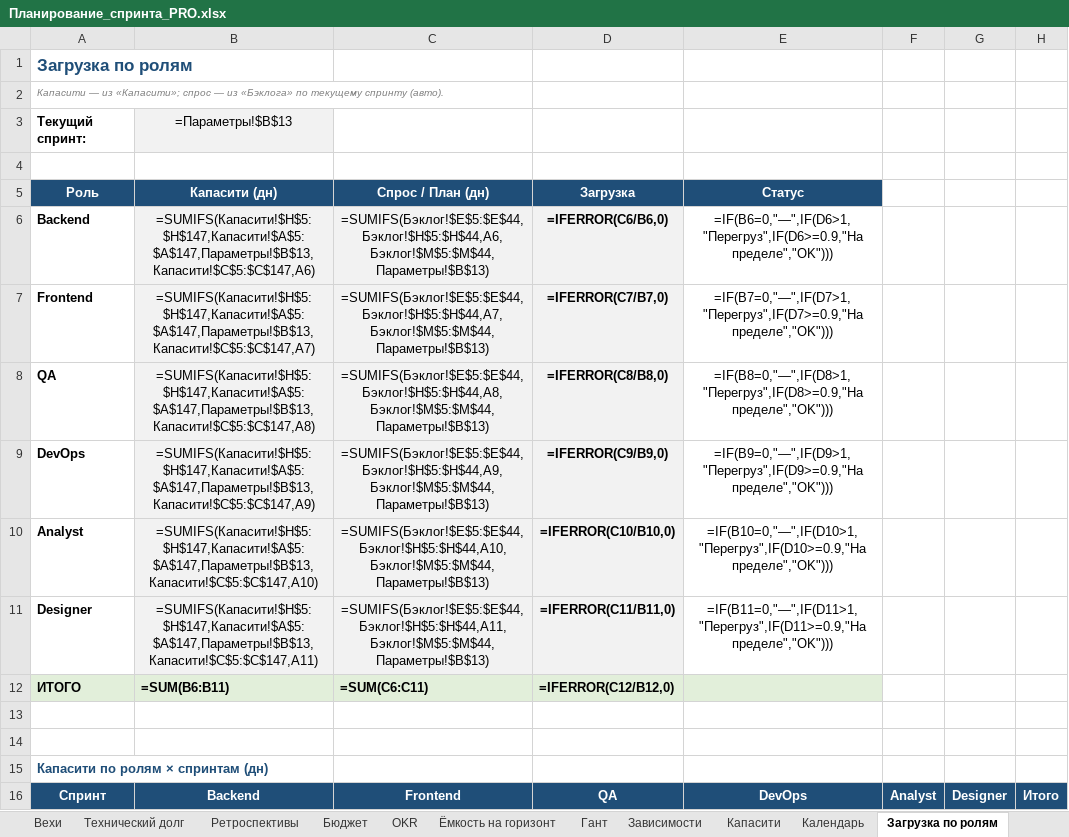
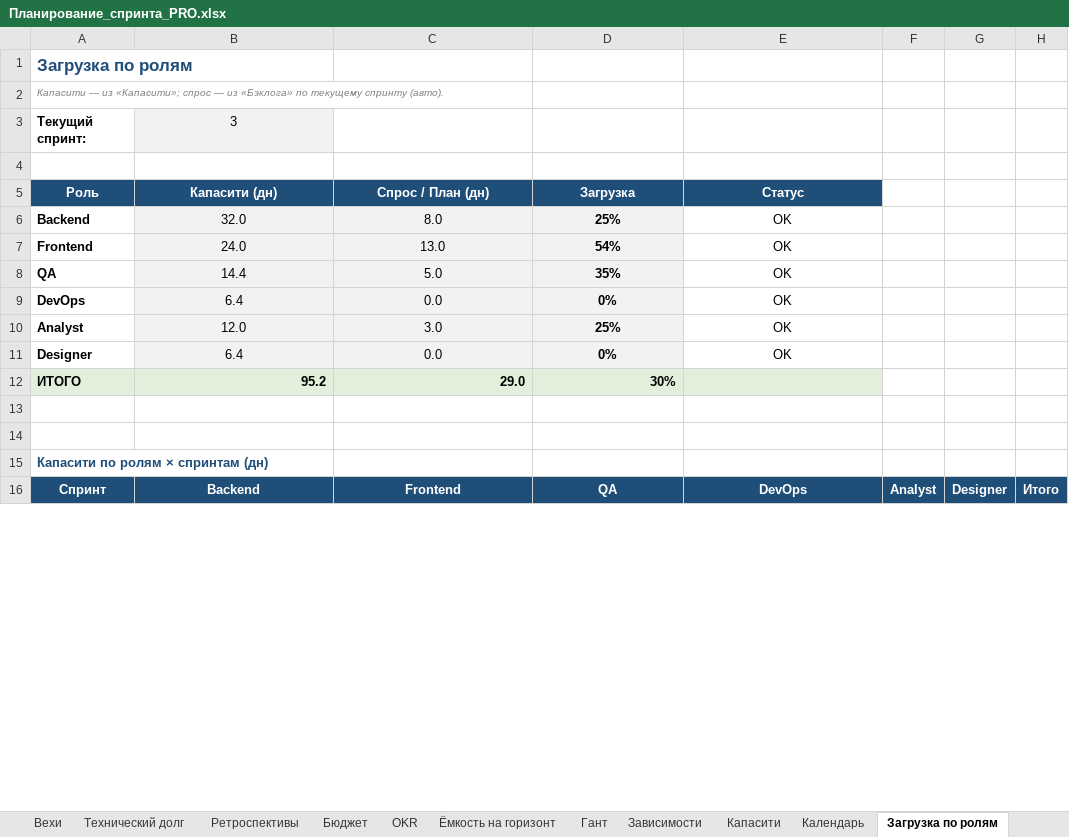
Before and after one commit to neoandrey1985/Planirovanie, an Excel workbook: Планирование_спринта_PRO.xlsx, sheet Загрузка по ролям, drawn as a sheet; only a part is shown; values as stored, in another font and other column widths than the file's, no borders; formulas without a stored value are shown as written; charts and pictures and conditional formats not drawn; the diff covers the shown part only; the diff names each change by its address in the sheet, - before the commit and + after, or states it on an @@ line.

```diff
--- a/Планирование_спринта_PRO.xlsx (sheet Загрузка по ролям)
+++ b/Планирование_спринта_PRO.xlsx (sheet Загрузка по ролям)
-B3 (Капасити (дн)): =Параметры!$B$13
+B3 (Капасити (дн)): 3
-B6 (Капасити (дн)): =SUMIFS(Капасити!$H$5:$H$147,Капасити!$A$5:$A$147,Параметры!$B$13,Капасити!$C$5:$C$147,A6)
+B6 (Капасити (дн)): 32.0
-C6 (Спрос / План (дн)): =SUMIFS(Бэклог!$E$5:$E$44,Бэклог!$H$5:$H$44,A6,Бэклог!$M$5:$M$44,Параметры!$B$13)
+C6 (Спрос / План (дн)): 8.0
-D6 (Загрузка): =IFERROR(C6/B6,0)
+D6 (Загрузка): 25%
-E6 (Статус): =IF(B6=0,"—",IF(D6>1,"Перегруз",IF(D6>=0.9,"На пределе","OK")))
+E6 (Статус): OK
-B7 (Капасити (дн)): =SUMIFS(Капасити!$H$5:$H$147,Капасити!$A$5:$A$147,Параметры!$B$13,Капасити!$C$5:$C$147,A7)
+B7 (Капасити (дн)): 24.0
-C7 (Спрос / План (дн)): =SUMIFS(Бэклог!$E$5:$E$44,Бэклог!$H$5:$H$44,A7,Бэклог!$M$5:$M$44,Параметры!$B$13)
+C7 (Спрос / План (дн)): 13.0
-D7 (Загрузка): =IFERROR(C7/B7,0)
+D7 (Загрузка): 54%
-E7 (Статус): =IF(B7=0,"—",IF(D7>1,"Перегруз",IF(D7>=0.9,"На пределе","OK")))
+E7 (Статус): OK
-B8 (Капасити (дн)): =SUMIFS(Капасити!$H$5:$H$147,Капасити!$A$5:$A$147,Параметры!$B$13,Капасити!$C$5:$C$147,A8)
+B8 (Капасити (дн)): 14.4
-C8 (Спрос / План (дн)): =SUMIFS(Бэклог!$E$5:$E$44,Бэклог!$H$5:$H$44,A8,Бэклог!$M$5:$M$44,Параметры!$B$13)
+C8 (Спрос / План (дн)): 5.0
-D8 (Загрузка): =IFERROR(C8/B8,0)
+D8 (Загрузка): 35%
-E8 (Статус): =IF(B8=0,"—",IF(D8>1,"Перегруз",IF(D8>=0.9,"На пределе","OK")))
+E8 (Статус): OK
-B9 (Капасити (дн)): =SUMIFS(Капасити!$H$5:$H$147,Капасити!$A$5:$A$147,Параметры!$B$13,Капасити!$C$5:$C$147,A9)
+B9 (Капасити (дн)): 6.4
-C9 (Спрос / План (дн)): =SUMIFS(Бэклог!$E$5:$E$44,Бэклог!$H$5:$H$44,A9,Бэклог!$M$5:$M$44,Параметры!$B$13)
+C9 (Спрос / План (дн)): 0.0
-D9 (Загрузка): =IFERROR(C9/B9,0)
+D9 (Загрузка): 0%
-E9 (Статус): =IF(B9=0,"—",IF(D9>1,"Перегруз",IF(D9>=0.9,"На пределе","OK")))
+E9 (Статус): OK
-B10 (Капасити (дн)): =SUMIFS(Капасити!$H$5:$H$147,Капасити!$A$5:$A$147,Параметры!$B$13,Капасити!$C$5:$C$147,A10)
+B10 (Капасити (дн)): 12.0
-C10 (Спрос / План (дн)): =SUMIFS(Бэклог!$E$5:$E$44,Бэклог!$H$5:$H$44,A10,Бэклог!$M$5:$M$44,Параметры!$B$13)
+C10 (Спрос / План (дн)): 3.0
-D10 (Загрузка): =IFERROR(C10/B10,0)
+D10 (Загрузка): 25%
-E10 (Статус): =IF(B10=0,"—",IF(D10>1,"Перегруз",IF(D10>=0.9,"На пределе","OK")))
+E10 (Статус): OK
-B11 (Капасити (дн)): =SUMIFS(Капасити!$H$5:$H$147,Капасити!$A$5:$A$147,Параметры!$B$13,Капасити!$C$5:$C$147,A11)
+B11 (Капасити (дн)): 6.4
-C11 (Спрос / План (дн)): =SUMIFS(Бэклог!$E$5:$E$44,Бэклог!$H$5:$H$44,A11,Бэклог!$M$5:$M$44,Параметры!$B$13)
+C11 (Спрос / План (дн)): 0.0
-D11 (Загрузка): =IFERROR(C11/B11,0)
+D11 (Загрузка): 0%
-E11 (Статус): =IF(B11=0,"—",IF(D11>1,"Перегруз",IF(D11>=0.9,"На пределе","OK")))
+E11 (Статус): OK
-B12 (Капасити (дн)): =SUM(B6:B11)
+B12 (Капасити (дн)): 95.2
-C12 (Спрос / План (дн)): =SUM(C6:C11)
+C12 (Спрос / План (дн)): 29.0
-D12 (Загрузка): =IFERROR(C12/B12,0)
+D12 (Загрузка): 30%
```
Also changed, not shown: 77 edited cells elsewhere in this sheet, sheet Гант, sheet Дорожная карта, sheet Капасити, sheet Бэклог, sheet Cycle time, sheet Time to Market, 21 more sheets, hidden cells, charts or pictures, 1 other file.
